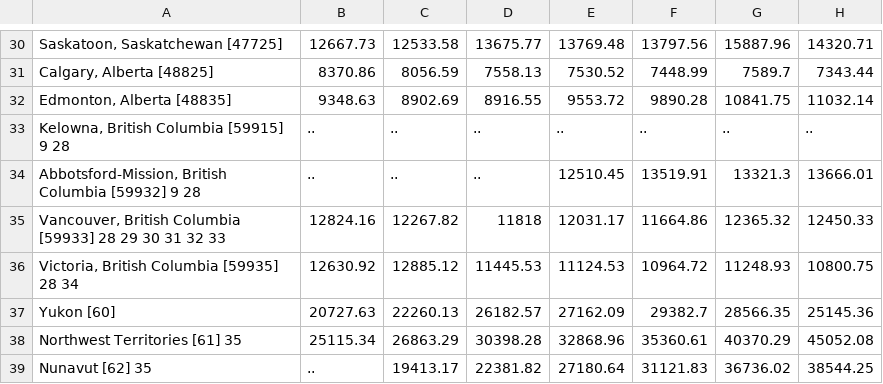
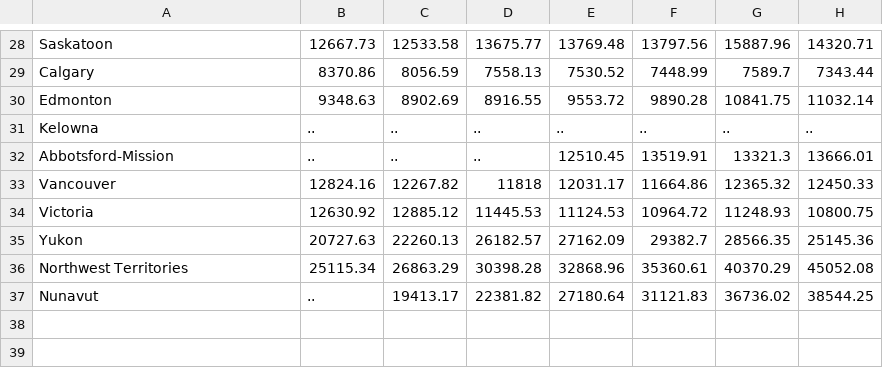
Before and after one commit to jtloong/blog_projects, a CSV file: cdn-crime/data/occured-rate-per-1000.csv, drawn as a sheet; only a part is shown, gaps mark what is left out; addresses are those after the commit; the diff covers the shown part only; the diff names each change by its address in the sheet, - before the commit and + after, or states it on an @@ line.

```diff
--- a/cdn-crime/data/occured-rate-per-1000.csv
+++ b/cdn-crime/data/occured-rate-per-1000.csv
-A28: Saskatoon, Saskatchewan [47725]
+A28: Saskatoon
-A29: Calgary, Alberta [48825]
+A29: Calgary
-A30: Edmonton, Alberta [48835]
+A30: Edmonton
-A31: Kelowna, British Columbia [59915] 9 28
+A31: Kelowna
-A32: Abbotsford-Mission, British Columbia [59932] 9 28
+A32: Abbotsford-Mission
-A33: Vancouver, British Columbia [59933] 28 29 30 31 32 33
+A33: Vancouver
-A34: Victoria, British Columbia [59935] 28 34
+A34: Victoria
-A35: Yukon [60]
+A35: Yukon
-A36: Northwest Territories [61] 35
+A36: Northwest Territories
-A37: Nunavut [62] 35
+A37: Nunavut
```
Also changed, not shown: 2 removed rows and 26 edited cells elsewhere in this file, 1 other file.
